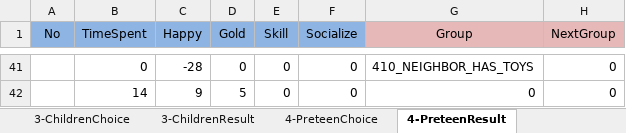
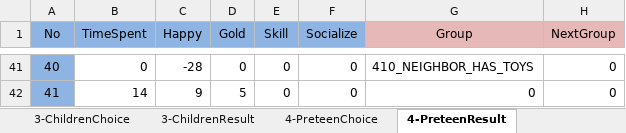
Before and after one commit to weiweitoo/Ludum-Dare-42, an Excel workbook: Assets/2-Scripts/All choices.xlsx, sheet 4-PreteenResult, drawn as a sheet; only a part is shown, gaps mark what is left out; values as stored, in another font and other column widths than the file's, no borders; the diff covers the shown part only; the diff names each change by its address in the sheet, - before the commit and + after, or states it on an @@ line.

```diff
--- a/Assets/2-Scripts/All choices.xlsx (sheet 4-PreteenResult)
+++ b/Assets/2-Scripts/All choices.xlsx (sheet 4-PreteenResult)
-A41:A42 fill: none
+A41:A42 fill: #8EB4E3
-A41 (No): (empty)
+A41 (No): 40
-A42 (No): (empty)
+A42 (No): 41
```
Also changed, not shown: 27 edited cells and cell formats elsewhere in this sheet, charts or pictures, 5 other files.
